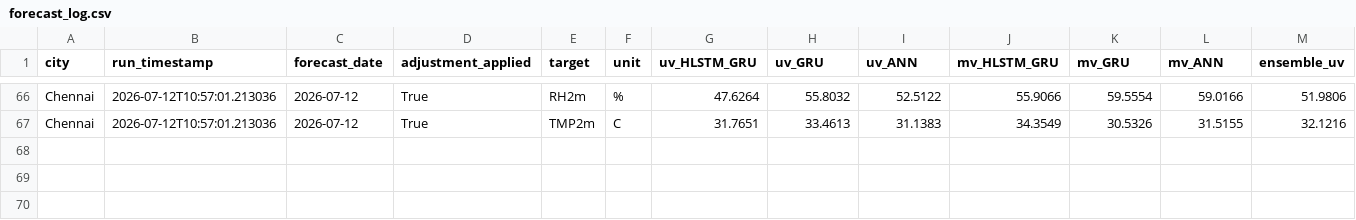
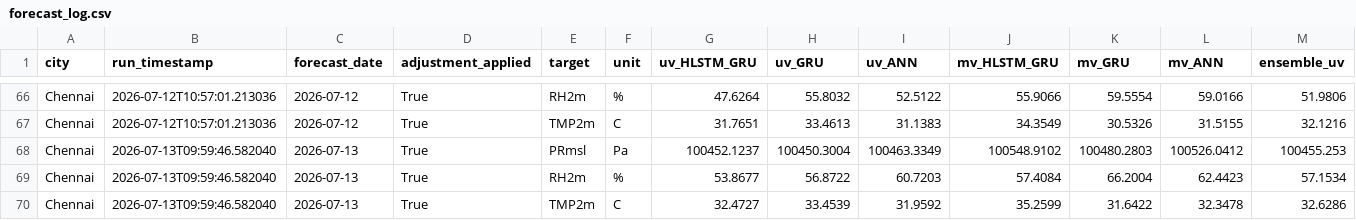
Before and after one commit to cdacaviral-source/cdacaviral-source-multicity-forecast-data-classical-om, a CSV file: data/om/Chennai/logs/forecast_log.csv, drawn as a sheet; only a part is shown, gaps mark what is left out; rows hold the shown columns only; the diff names each change by its address in the sheet, - before the commit and + after, or states it on an @@ line.

Commit message:
[Chennai] forecast_log.csv 2026-07-13

```diff
--- a/data/om/Chennai/logs/forecast_log.csv
+++ b/data/om/Chennai/logs/forecast_log.csv
+row 68: Chennai | 2026-07-13T09:59:46.582040 | 2026-07-13 | True | PRmsl | Pa | 100452.1237 | 100450.3004 | 100463.3349 | 100548.9102 | 100480.2803 | 100526.0412 | 100455.253
+row 69: Chennai | 2026-07-13T09:59:46.582040 | 2026-07-13 | True | RH2m | % | 53.8677 | 56.8722 | 60.7203 | 57.4084 | 66.2004 | 62.4423 | 57.1534
+row 70: Chennai | 2026-07-13T09:59:46.582040 | 2026-07-13 | True | TMP2m | C | 32.4727 | 33.4539 | 31.9592 | 35.2599 | 31.6422 | 32.3478 | 32.6286
```
